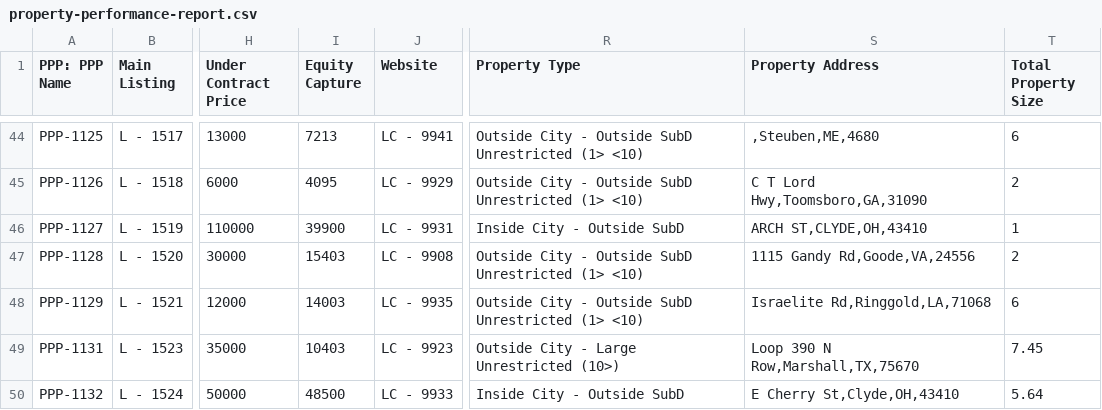
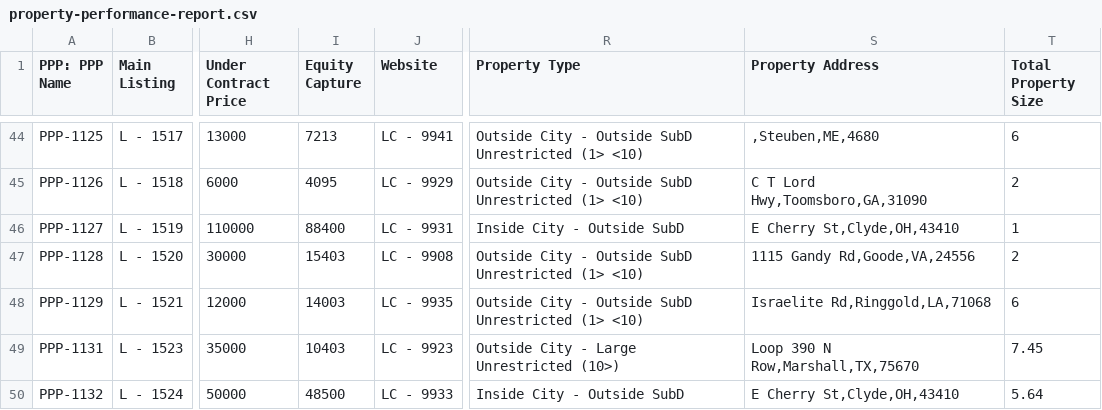
Before and after one commit to GoldSoilInc/Property-Card-Reports, a CSV file: data/property-performance-report.csv, drawn as a sheet; only a part is shown, gaps mark what is left out; the diff names each change by its address in the sheet, - before the commit and + after, or states it on an @@ line.

Commit message:
Update property-performance-report.csv from Google Sheets

```diff
--- a/data/property-performance-report.csv
+++ b/data/property-performance-report.csv
-I46 (Equity Capture): 39900
+I46 (Equity Capture): 88400
-S46 (Property Address): ARCH ST,CLYDE,OH,43410
+S46 (Property Address): E Cherry St,Clyde,OH,43410
```
